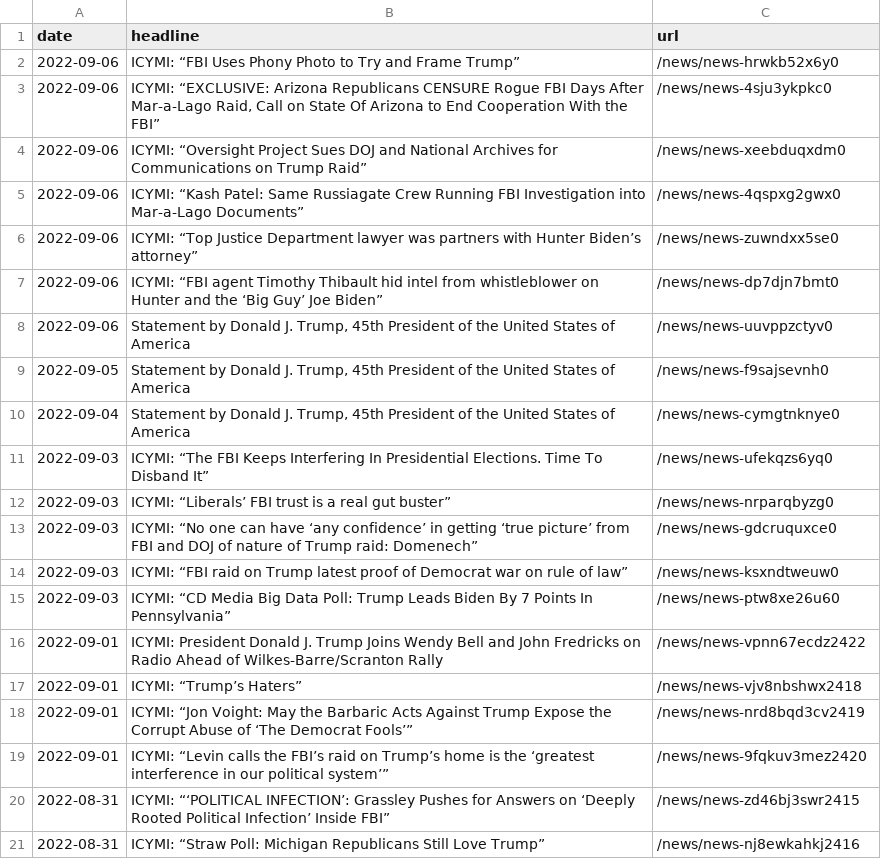
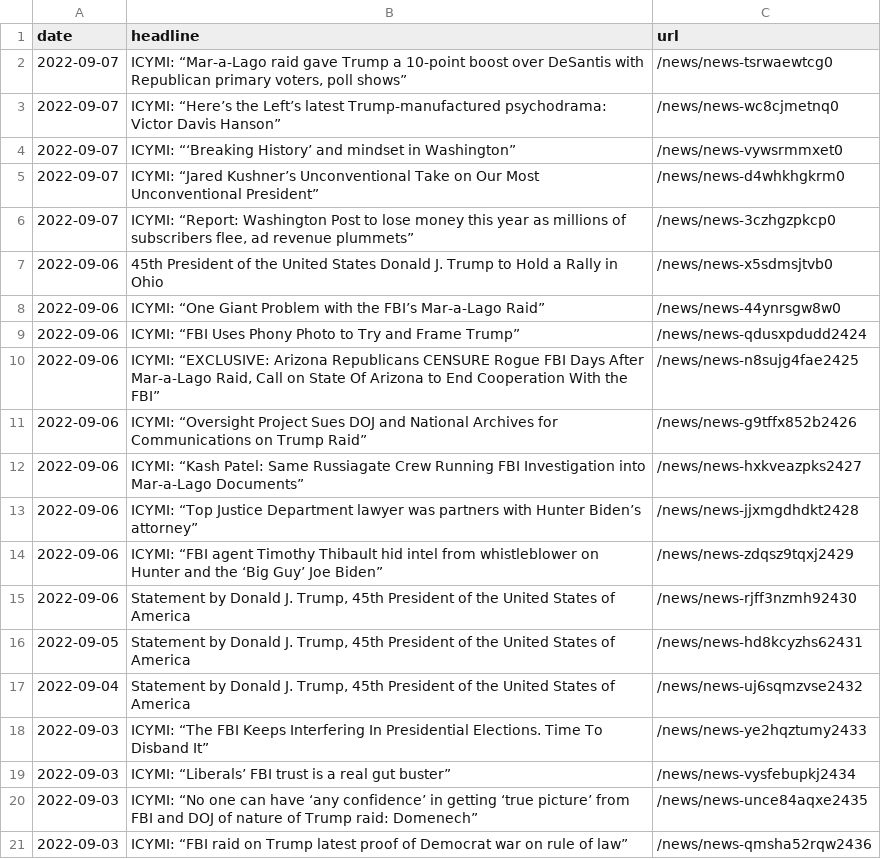
Before and after one commit to gridviz/trump-releases, a CSV file: data/all_endorsements_urls.csv, drawn as a sheet.

```diff
--- a/data/all_endorsements_urls.csv
+++ b/data/all_endorsements_urls.csv
@@ -1,21 +1,21 @@
 date,headline,url
-2022-09-06,ICYMI: “FBI Uses Phony Photo to Try and Frame Trump”,/news/news-hrwkb52x6y0
-2022-09-06,"ICYMI: “EXCLUSIVE: Arizona Republicans CENSURE Rogue FBI Days After Mar-a-Lago Raid, Call on State Of Arizona to End Cooperation With the FBI”",/news/news-4sju3ykpkc0
-2022-09-06,ICYMI: “Oversight Project Sues DOJ and National Archives for Communications on Trump Raid”,/news/news-xeebduqxdm0
-2022-09-06,ICYMI: “Kash Patel: Same Russiagate Crew Running FBI Investigation into Mar-a-Lago Documents”,/news/news-4qspxg2gwx0
-2022-09-06,ICYMI: “Top Justice Department lawyer was partners with Hunter Biden’s attorney”,/news/news-zuwndxx5se0
-2022-09-06,ICYMI: “FBI agent Timothy Thibault hid intel from whistleblower on Hunter and the ‘Big Guy’ Joe Biden”,/news/news-dp7djn7bmt0
-2022-09-06,"Statement by Donald J. Trump, 45th President of the United States of America",/news/news-uuvppzctyv0
-2022-09-05,"Statement by Donald J. Trump, 45th President of the United States of America",/news/news-f9sajsevnh0
-2022-09-04,"Statement by Donald J. Trump, 45th President of the United States of America",/news/news-cymgtnknye0
-2022-09-03,ICYMI: “The FBI Keeps Interfering In Presidential Elections. Time To Disband It”,/news/news-ufekqzs6yq0
-2022-09-03,ICYMI: “Liberals’ FBI trust is a real gut buster”,/news/news-nrparqbyzg0
-2022-09-03,ICYMI: “No one can have ‘any confidence’ in getting ‘true picture’ from FBI and DOJ of nature of Trump raid: Domenech”,/news/news-gdcruquxce0
-2022-09-03,ICYMI: “FBI raid on Trump latest proof of Democrat war on rule of law”,/news/news-ksxndtweuw0
-2022-09-03,ICYMI: “CD Media Big Data Poll: Trump Leads Biden By 7 Points In Pennsylvania”,/news/news-ptw8xe26u60
-2022-09-01,ICYMI: President Donald J. Trump Joins Wendy Bell and John Fredricks on Radio Ahead of Wilkes-Barre/Scranton Rally,/news/news-vpnn67ecdz2422
-2022-09-01,ICYMI: “Trump’s Haters”,/news/news-vjv8nbshwx2418
-2022-09-01,ICYMI: “Jon Voight: May the Barbaric Acts Against Trump Expose the Corrupt Abuse of ‘The Democrat Fools’”,/news/news-nrd8bqd3cv2419
-2022-09-01,ICYMI: “Levin calls the FBI’s raid on Trump’s home is the ‘greatest interference in our political system’”,/news/news-9fqkuv3mez2420
-2022-08-31,ICYMI: “‘POLITICAL INFECTION’: Grassley Pushes for Answers on ‘Deeply Rooted Political Infection’ Inside FBI”,/news/news-zd46bj3swr2415
-2022-08-31,ICYMI: “Straw Poll: Michigan Republicans Still Love Trump”,/news/news-nj8ewkahkj2416
+2022-09-07,"ICYMI: “Mar-a-Lago raid gave Trump a 10-point boost over DeSantis with Republican primary voters, poll shows”",/news/news-tsrwaewtcg0
+2022-09-07,ICYMI: “Here’s the Left’s latest Trump-manufactured psychodrama: Victor Davis Hanson”,/news/news-wc8cjmetnq0
+2022-09-07,ICYMI: “‘Breaking History’ and mindset in Washington”,/news/news-vywsrmmxet0
+2022-09-07,ICYMI: “Jared Kushner’s Unconventional Take on Our Most Unconventional President”,/news/news-d4whkhgkrm0
+2022-09-07,"ICYMI: “Report: Washington Post to lose money this year as millions of subscribers flee, ad revenue plummets”",/news/news-3czhgzpkcp0
+2022-09-06,45th President of the United States Donald J. Trump to Hold a Rally in Ohio,/news/news-x5sdmsjtvb0
+2022-09-06,ICYMI: “One Giant Problem with the FBI’s Mar-a-Lago Raid”,/news/news-44ynrsgw8w0
+2022-09-06,ICYMI: “FBI Uses Phony Photo to Try and Frame Trump”,/news/news-qdusxpdudd2424
+2022-09-06,"ICYMI: “EXCLUSIVE: Arizona Republicans CENSURE Rogue FBI Days After Mar-a-Lago Raid, Call on State Of Arizona to End Cooperation With the FBI”",/news/news-n8sujg4fae2425
+2022-09-06,ICYMI: “Oversight Project Sues DOJ and National Archives for Communications on Trump Raid”,/news/news-g9tffx852b2426
+2022-09-06,ICYMI: “Kash Patel: Same Russiagate Crew Running FBI Investigation into Mar-a-Lago Documents”,/news/news-hxkveazpks2427
+2022-09-06,ICYMI: “Top Justice Department lawyer was partners with Hunter Biden’s attorney”,/news/news-jjxmgdhdkt2428
+2022-09-06,ICYMI: “FBI agent Timothy Thibault hid intel from whistleblower on Hunter and the ‘Big Guy’ Joe Biden”,/news/news-zdqsz9tqxj2429
+2022-09-06,"Statement by Donald J. Trump, 45th President of the United States of America",/news/news-rjff3nzmh92430
+2022-09-05,"Statement by Donald J. Trump, 45th President of the United States of America",/news/news-hd8kcyzhs62431
+2022-09-04,"Statement by Donald J. Trump, 45th President of the United States of America",/news/news-uj6sqmzvse2432
+2022-09-03,ICYMI: “The FBI Keeps Interfering In Presidential Elections. Time To Disband It”,/news/news-ye2hqztumy2433
+2022-09-03,ICYMI: “Liberals’ FBI trust is a real gut buster”,/news/news-vysfebupkj2434
+2022-09-03,ICYMI: “No one can have ‘any confidence’ in getting ‘true picture’ from FBI and DOJ of nature of Trump raid: Domenech”,/news/news-unce84aqxe2435
+2022-09-03,ICYMI: “FBI raid on Trump latest proof of Democrat war on rule of law”,/news/news-qmsha52rqw2436
```
Also changed, not shown: data/processed/all_press_releases_latest.csv, 1 other file.
